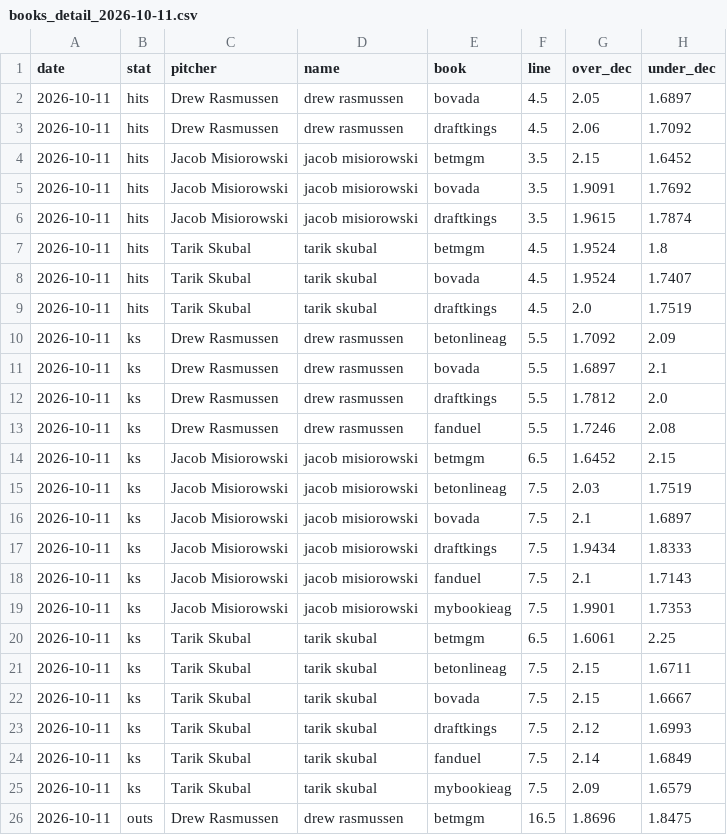
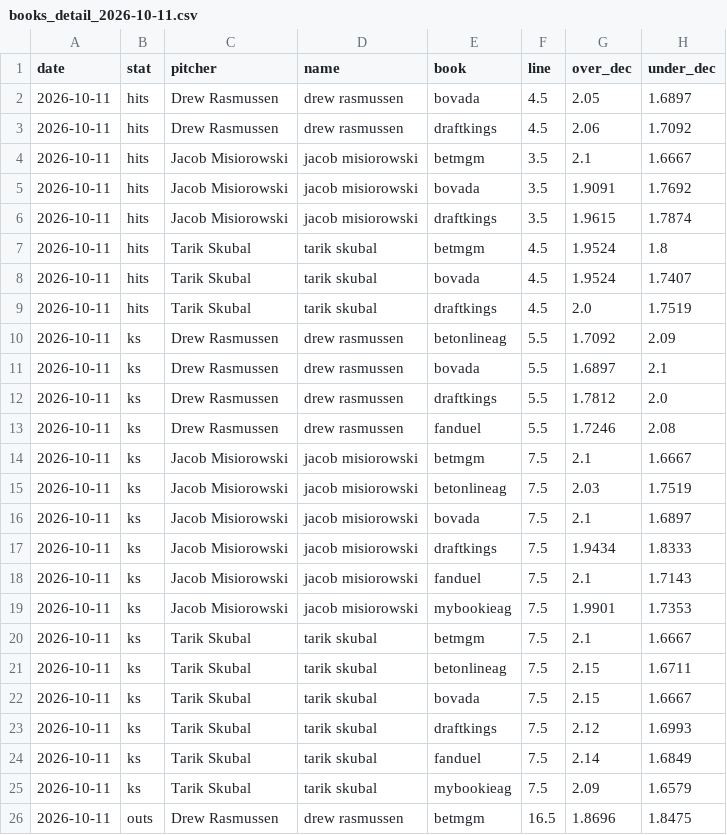
Before and after one commit to factoreric123-sketch/mlbodds, a CSV file: mlb/pp_logs/books/books_detail_2026-10-11.csv, drawn as a sheet; only a part is shown.

```diff
--- a/mlb/pp_logs/books/books_detail_2026-10-11.csv
+++ b/mlb/pp_logs/books/books_detail_2026-10-11.csv
@@ -3,3 +3,3 @@ date,stat,pitcher,name,book,line,over_dec,under_dec
 2026-10-11,hits,Drew Rasmussen,drew rasmussen,draftkings,4.5,2.06,1.7092
-2026-10-11,hits,Jacob Misiorowski,jacob misiorowski,betmgm,3.5,2.15,1.6452
+2026-10-11,hits,Jacob Misiorowski,jacob misiorowski,betmgm,3.5,2.1,1.6667
 2026-10-11,hits,Jacob Misiorowski,jacob misiorowski,bovada,3.5,1.9091,1.7692
@@ -13,3 +13,3 @@ date,stat,pitcher,name,book,line,over_dec,under_dec
 2026-10-11,ks,Drew Rasmussen,drew rasmussen,fanduel,5.5,1.7246,2.08
-2026-10-11,ks,Jacob Misiorowski,jacob misiorowski,betmgm,6.5,1.6452,2.15
+2026-10-11,ks,Jacob Misiorowski,jacob misiorowski,betmgm,7.5,2.1,1.6667
 2026-10-11,ks,Jacob Misiorowski,jacob misiorowski,betonlineag,7.5,2.03,1.7519
@@ -19,3 +19,3 @@ date,stat,pitcher,name,book,line,over_dec,under_dec
 2026-10-11,ks,Jacob Misiorowski,jacob misiorowski,mybookieag,7.5,1.9901,1.7353
-2026-10-11,ks,Tarik Skubal,tarik skubal,betmgm,6.5,1.6061,2.25
+2026-10-11,ks,Tarik Skubal,tarik skubal,betmgm,7.5,2.1,1.6667
 2026-10-11,ks,Tarik Skubal,tarik skubal,betonlineag,7.5,2.15,1.6711
```
Also changed, not shown: mlb/pp_logs/books/books_2026-10-11.csv.
